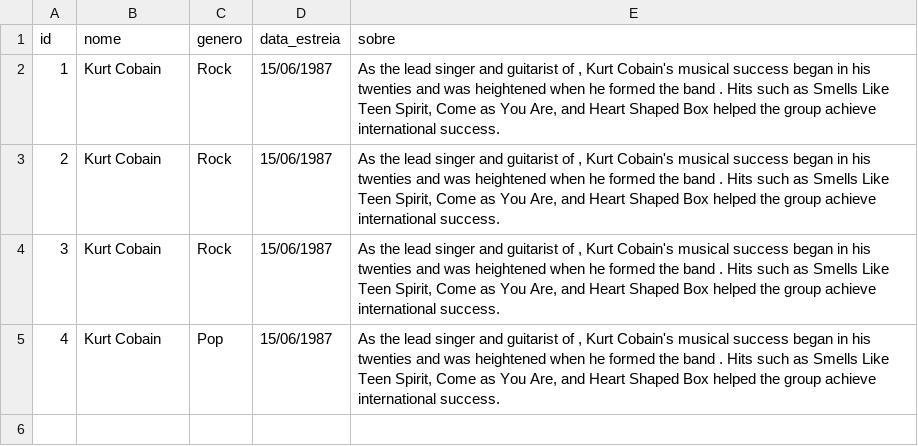
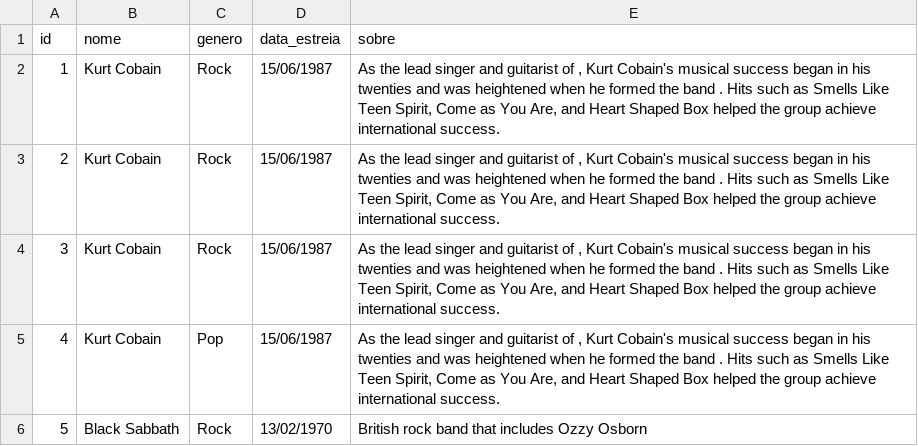
Before and after one commit to JoseVitorNobreUFC/SistemaDeMusicaPersistencia, a CSV file: back-end/data/artists.csv, drawn as a sheet.

```diff
--- a/back-end/data/artists.csv
+++ b/back-end/data/artists.csv
@@ -5 +5,2 @@ id,nome,genero,data_estreia,sobre
 4,Kurt Cobain,Pop,15/06/1987,"As the lead singer and guitarist of , Kurt Cobain's musical success began in his twenties and was heightened when he formed the band . Hits such as Smells Like Teen Spirit, Come as You Are, and Heart Shaped Box helped the group achieve international success. "
+5,Black Sabbath,Rock,13/02/1970,British rock band that includes Ozzy Osborn
```
Also changed, not shown: back-end/data/albuns.csv, 8 other files.
